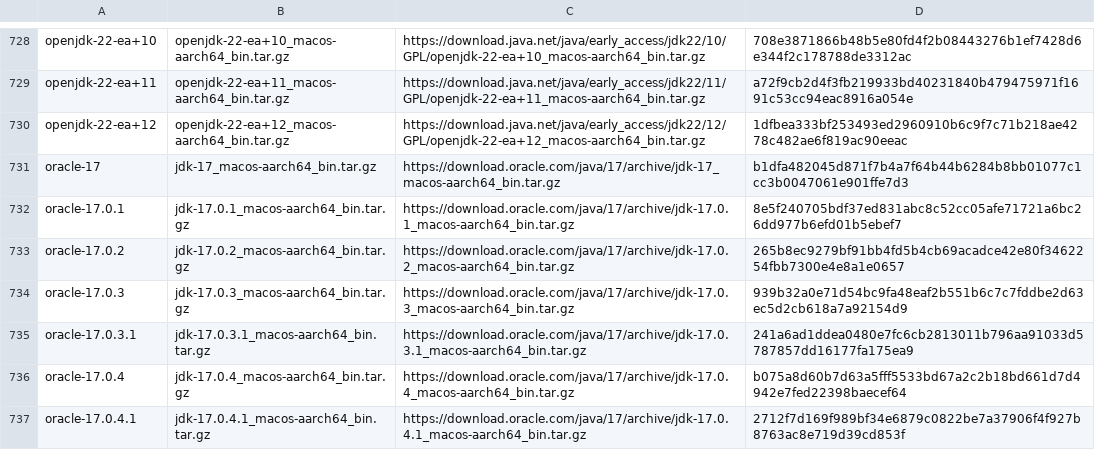
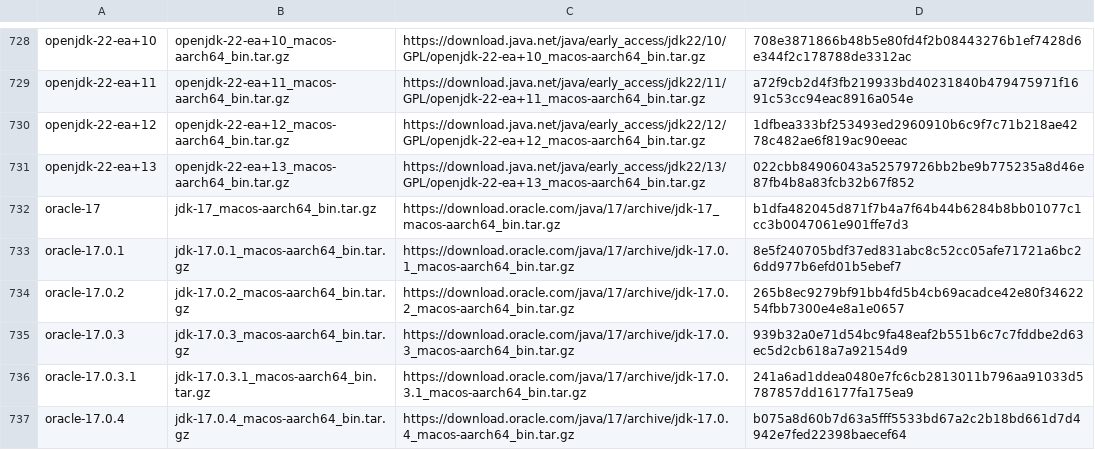
Before and after one commit to mise-plugins/rtx-java, a TSV file: data/jdk-macosx-aarch64-all.tsv, drawn as a sheet; only a part is shown, gaps mark what is left out; the shorter side is filled out with more unchanged rows; the diff covers the shown part only; the diff names each change by its address in the sheet, - before the commit and + after, or states it on an @@ line.

Commit message:
Update Java release data

```diff
--- a/data/jdk-macosx-aarch64-all.tsv
+++ b/data/jdk-macosx-aarch64-all.tsv
+row 731: openjdk-22-ea+13 | openjdk-22-ea+13_macos-aarch64_bin.tar.gz | https://download.java.net/java/early_access/jdk22/13/GPL/openjdk-22-ea+13_macos-aarch64_bin.tar.gz | 022cbb84906043a52579726bb2be9b775235a8d46e87fb4b8a83fcb32b67f852
```
Also changed, not shown: 4 added rows elsewhere in this file, data/jdk-linux-aarch64-all.tsv, data/jdk-linux-x86_64-ea.tsv, 9 other files.
